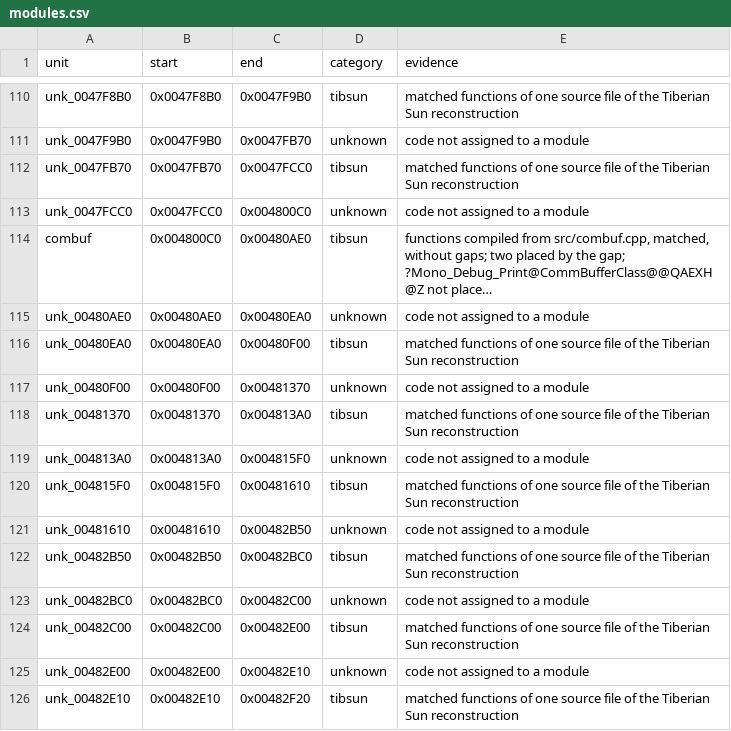
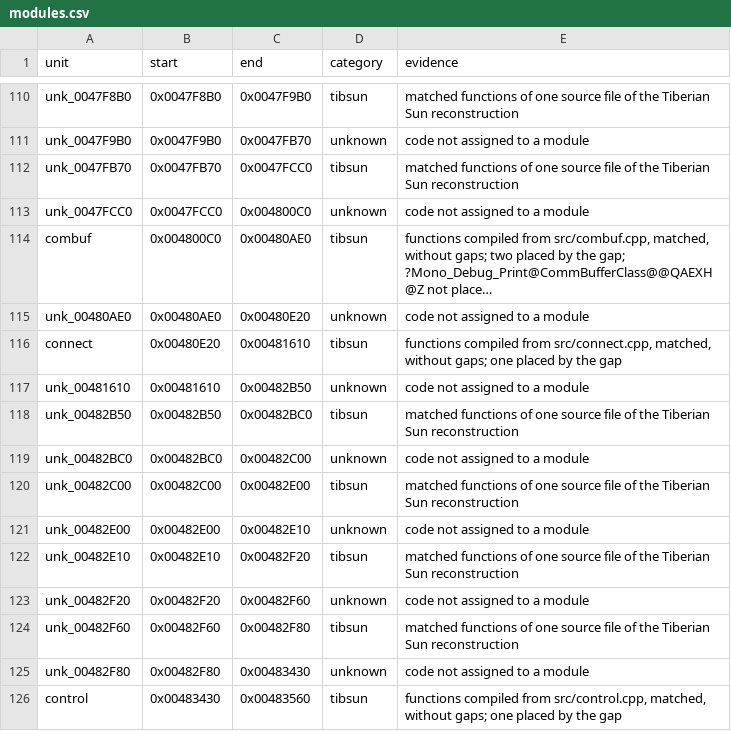
Before and after one commit to mischa85/RedAlert2, a CSV file: config/ra2-1.006/modules.csv, drawn as a sheet; only a part is shown, gaps mark what is left out; the shorter side is filled out with more unchanged rows; long unchanged cells end in …; removed rows and columns are numbered as before the commit, all else as after; the diff names each change by its address in the sheet, - before the commit and + after, or states it on an @@ line.

```diff
--- a/config/ra2-1.006/modules.csv
+++ b/config/ra2-1.006/modules.csv
-C115 (end): 0x00480EA0
+C115 (end): 0x00480E20
-row 116: unk_00480EA0 | 0x00480EA0 | 0x00480F00 | tibsun | matched functions of one source file of the Tiberian Sun reconstruction
-row 117: unk_00480F00 | 0x00480F00 | 0x00481370 | unknown | code not assigned to a module
-row 118: unk_00481370 | 0x00481370 | 0x004813A0 | tibsun | matched functions of one source file of the Tiberian Sun reconstruction
-row 119: unk_004813A0 | 0x004813A0 | 0x004815F0 | unknown | code not assigned to a module
-A116 (unit): unk_004815F0
+A116 (unit): connect
-B116 (start): 0x004815F0
+B116 (start): 0x00480E20
-E116 (evidence): matched functions of one source file of the Tiberian Sun reconstruction
+E116 (evidence): functions compiled from src/connect.cpp, matched, without gaps; one placed by the gap
```
Also changed, not shown: config/ra2-1.006/functions.csv, config/ra2-1.006/names.csv.
